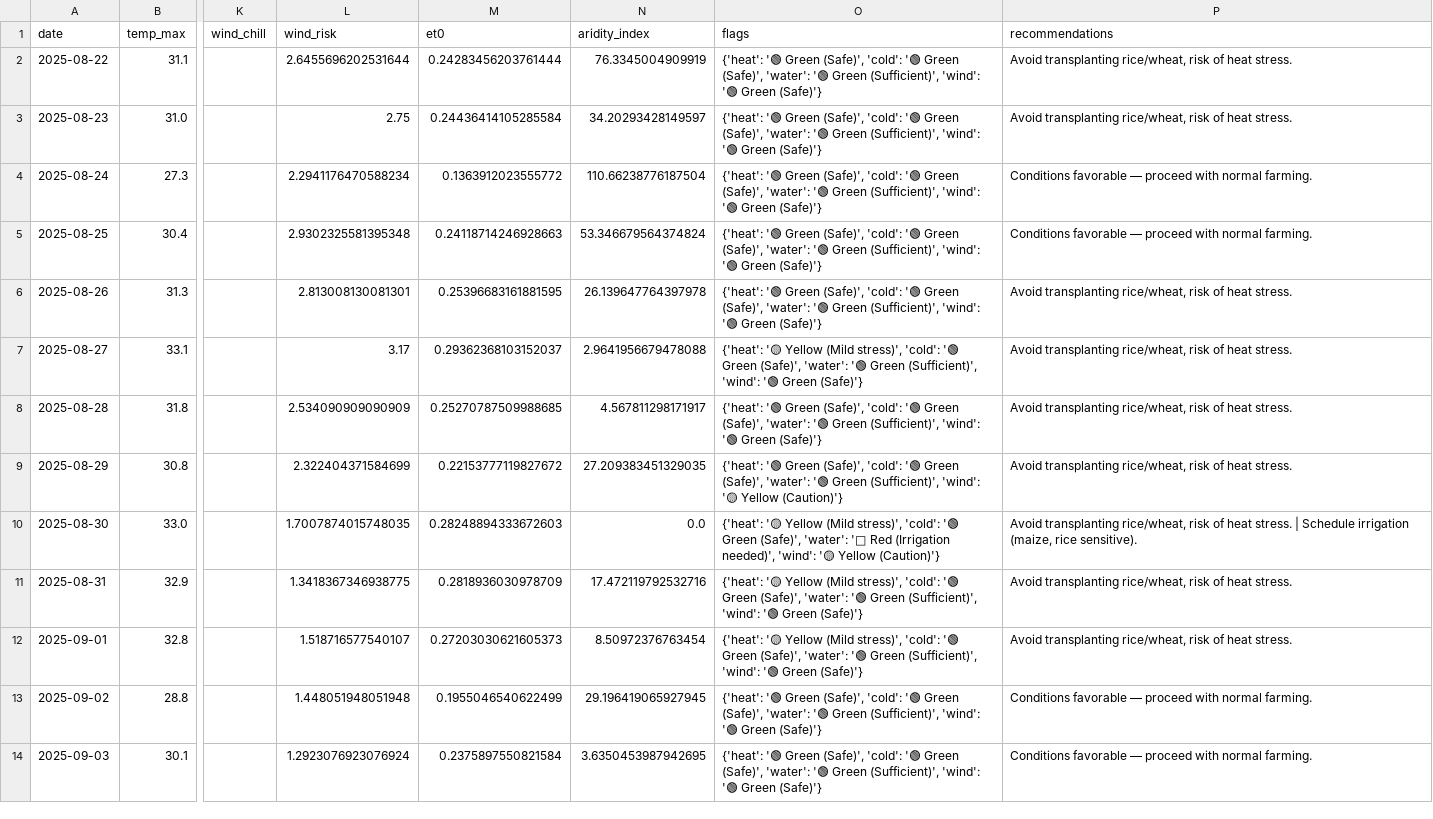
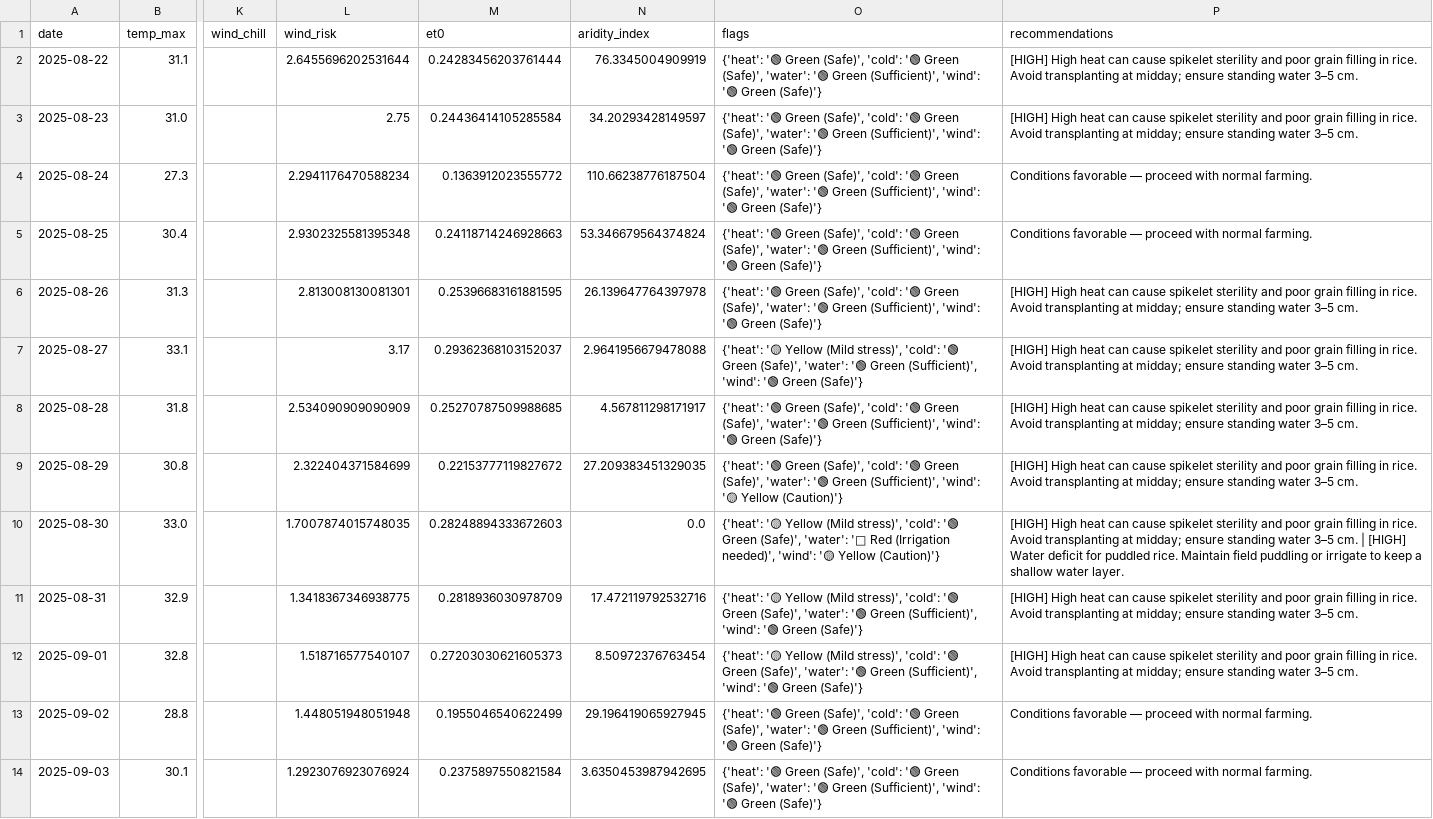
Before and after one commit to thesuneet7/Farming, a CSV file: weather_agri_pipeline.csv, drawn as a sheet; only a part is shown, gaps mark what is left out; the diff names each change by its address in the sheet, - before the commit and + after, or states it on an @@ line.

```diff
--- a/weather_agri_pipeline.csv
+++ b/weather_agri_pipeline.csv
-P2:P3 (recommendations): Avoid transplanting rice/wheat, risk of heat stress.
+P2:P3 (recommendations): [HIGH] High heat can cause spikelet sterility and poor grain filling in rice. Avoid transplanting at midday; ensure standing water 3–5 cm.
-P6:P9 (recommendations): Avoid transplanting rice/wheat, risk of heat stress.
+P6:P9 (recommendations): [HIGH] High heat can cause spikelet sterility and poor grain filling in rice. Avoid transplanting at midday; ensure standing water 3–5 cm.
-P10 (recommendations): Avoid transplanting rice/wheat, risk of heat stress. | Schedule irrigation (maize, rice sensitive).
+P10 (recommendations): [HIGH] High heat can cause spikelet sterility and poor grain filling in rice. Avoid transplanting at midday; ensure standing water 3–5 cm. | [HIGH] Water deficit for puddled rice. Maintain field puddling or irrigate to keep a shallow water layer.
-P11:P12 (recommendations): Avoid transplanting rice/wheat, risk of heat stress.
+P11:P12 (recommendations): [HIGH] High heat can cause spikelet sterility and poor grain filling in rice. Avoid transplanting at midday; ensure standing water 3–5 cm.
```
Also changed, not shown: 2 other files.
